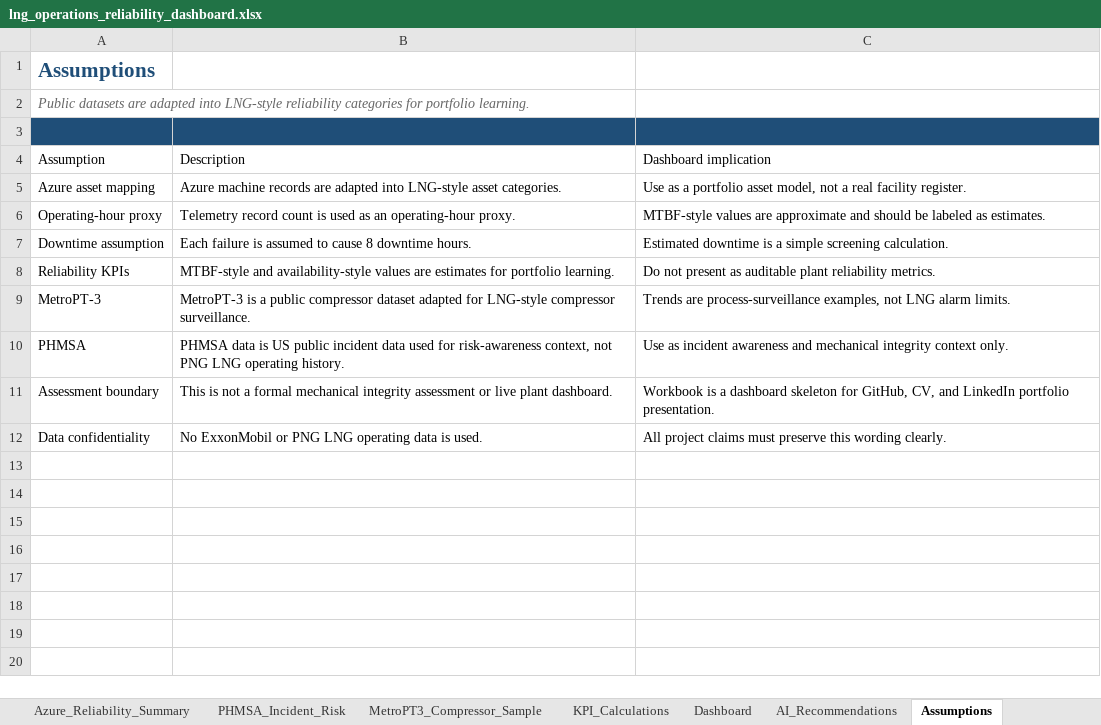
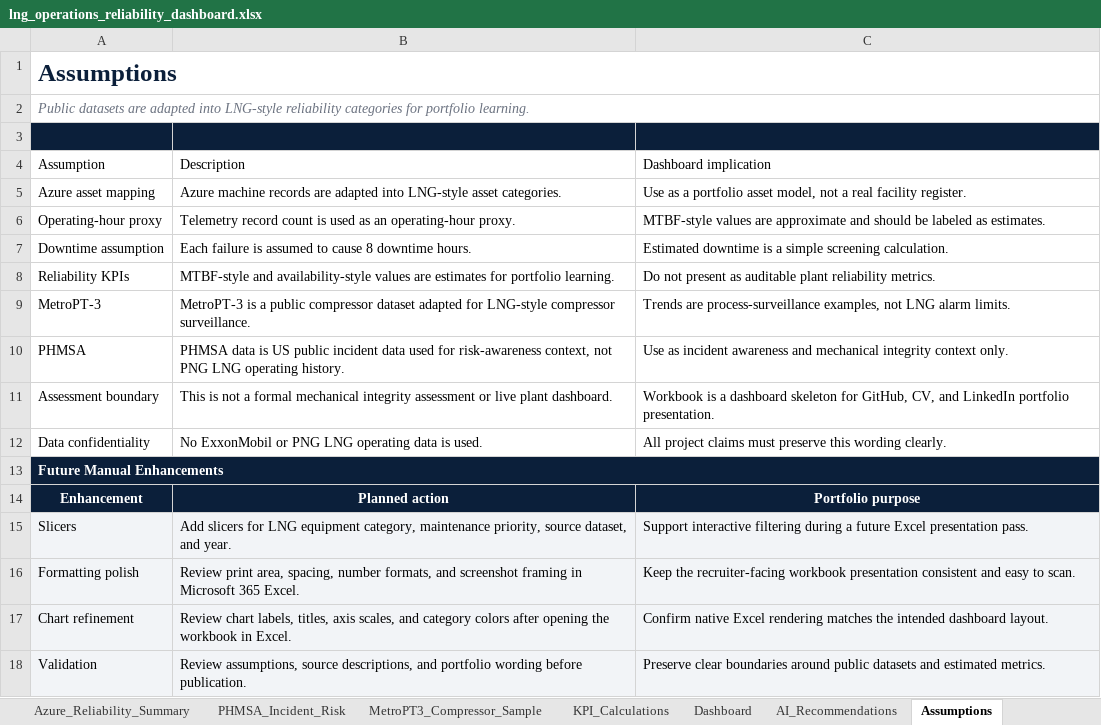
Before and after one commit to sam-1477/lng-operations-reliability-dashboard, an Excel workbook: excel/lng_operations_reliability_dashboard.xlsx, sheet Assumptions, drawn as a sheet; values as stored, in another font and other column widths than the file's, no borders; the diff names each change by its address in the sheet, - before the commit and + after, or states it on an @@ line.

```diff
--- a/excel/lng_operations_reliability_dashboard.xlsx (sheet Assumptions)
+++ b/excel/lng_operations_reliability_dashboard.xlsx (sheet Assumptions)
-A1 text colour: #1F4E78
+A1 text colour: #0B1F3A, text size: larger
+A1:C1 merged
-A2 text colour: #666666
+A2 text colour: #6B7280
+A2:C2 merged
-A3:C3 fill: #1F4E78
+A3:C3 fill: #0B1F3A
+row 13: Future Manual Enhancements
+row 14: Enhancement | Planned action | Portfolio purpose
+row 15: Slicers | Add slicers for LNG equipment category, maintenance priority, source dataset, and year. | Support interactive filtering during a future Excel presentation pass.
+row 16: Formatting polish | Review print area, spacing, number formats, and screenshot framing in Microsoft 365 Excel. | Keep the recruiter-facing workbook presentation consistent and easy to scan.
+row 17: Chart refinement | Review chart labels, titles, axis scales, and category colors after opening the workbook in Excel. | Confirm native Excel rendering matches the intended dashboard layout.
+row 18: Validation | Review assumptions, source descriptions, and portfolio wording before publication. | Preserve clear boundaries around public datasets and estimated metrics.
```
Also changed, not shown: sheet Dashboard, sheet Azure_Reliability_Summary, sheet MetroPT3_Compressor_Sample, sheet KPI_Calculations, sheet AI_Recommendations, sheet PHMSA_Incident_Risk, 1 more sheet, charts or pictures, 2 other files.
